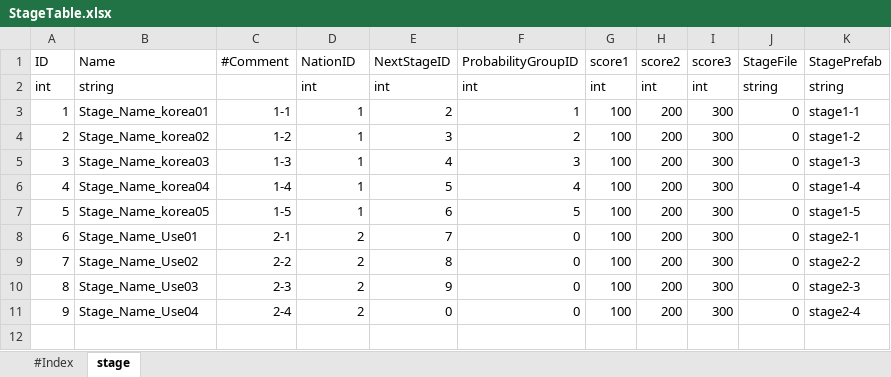
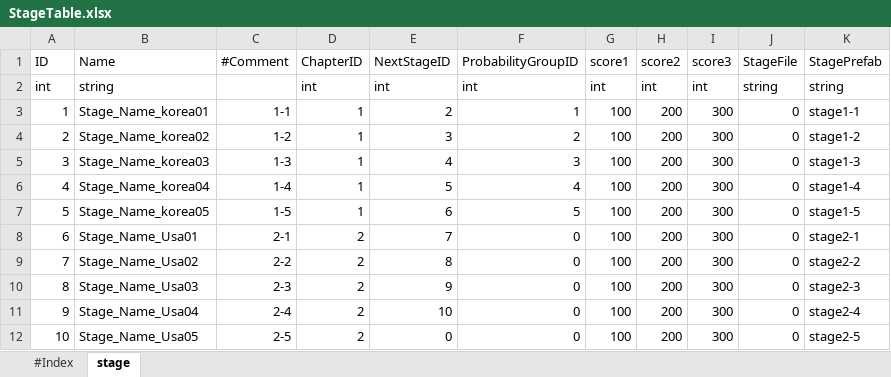
Before and after one commit to seunghak123/CookProject, an Excel workbook: ExcelConverter/ExcelFiles/StageTable.xlsx, sheet stage, drawn as a sheet; values as stored, in another font and other column widths than the file's, no borders; charts and pictures not drawn; the diff names each change by its address in the sheet, - before the commit and + after, or states it on an @@ line.

Commit message:
[맘파] StageTable 2-5 추가, Name칼럼 오타 수정

```diff
--- a/ExcelConverter/ExcelFiles/StageTable.xlsx (sheet stage)
+++ b/ExcelConverter/ExcelFiles/StageTable.xlsx (sheet stage)
-D1: NationID
+D1: ChapterID
-B8 (Name): Stage_Name_Use01
+B8 (Name): Stage_Name_Usa01
-B9 (Name): Stage_Name_Use02
+B9 (Name): Stage_Name_Usa02
-B10 (Name): Stage_Name_Use03
+B10 (Name): Stage_Name_Usa03
-B11 (Name): Stage_Name_Use04
+B11 (Name): Stage_Name_Usa04
-E11 (NextStageID): 0
+E11 (NextStageID): 10
+row 12: 10 | Stage_Name_Usa05 | 2-5 | 2 | 0 | 0 | 100 | 200 | 300 | 0 | stage2-5
```
Also changed, not shown: sheet #Index, 기획폴더/테이블 엑셀 문서/StageTable.xlsx.
